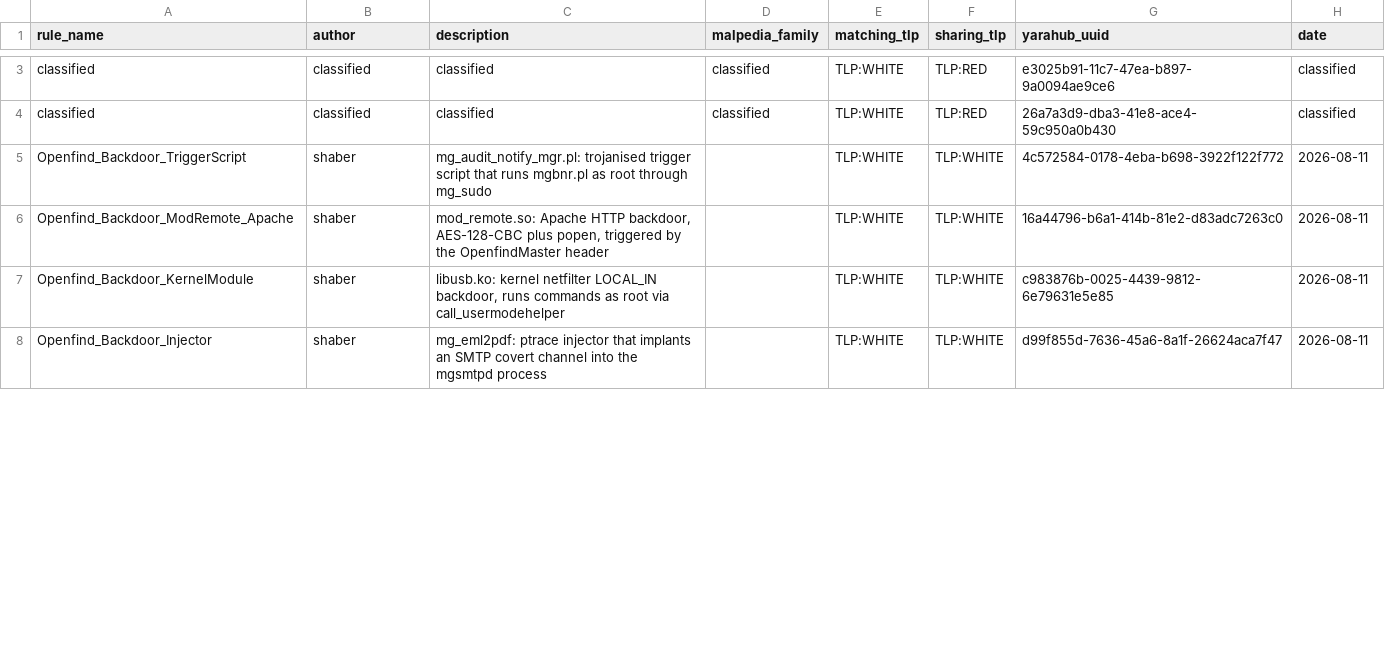
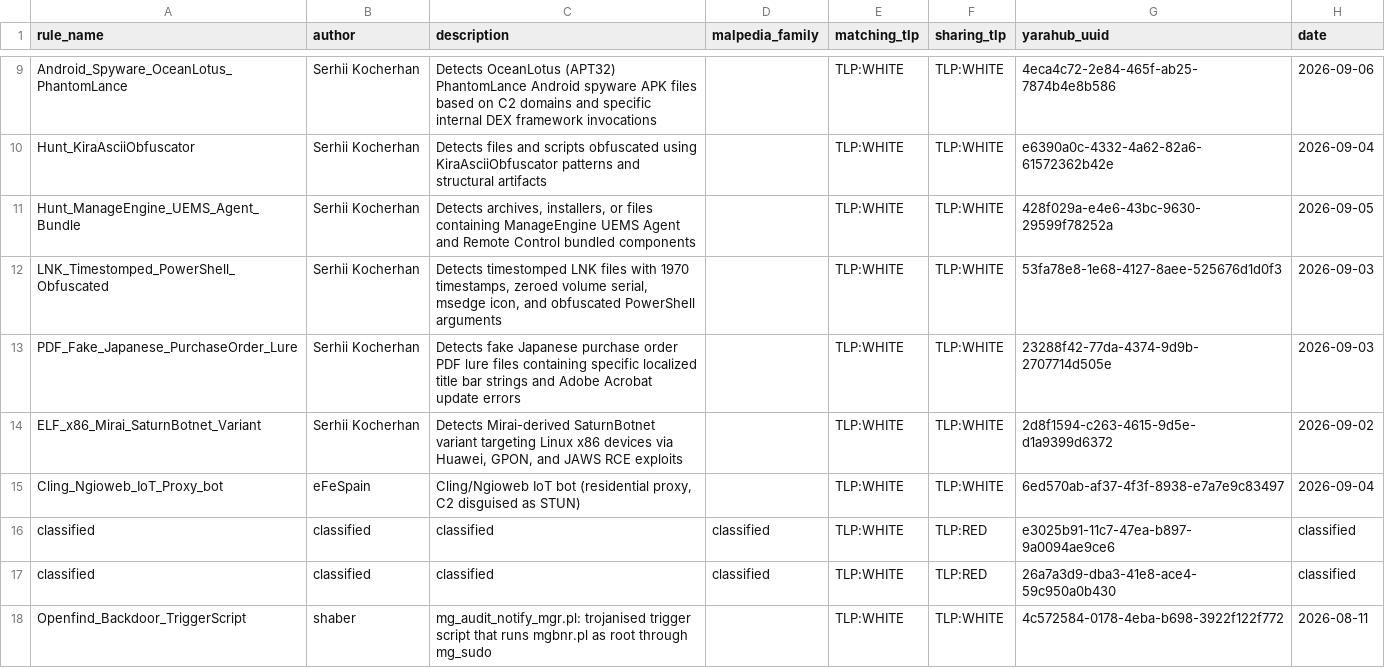
Before and after one commit to elchacal801/threat-intel-reference, a CSV file: data/raw/yaraify_rules.csv, drawn as a sheet; only a part is shown, gaps mark what is left out; the shorter side is filled out with more unchanged rows; the diff covers the shown part only; the diff names each change by its address in the sheet, - before the commit and + after, or states it on an @@ line.

```diff
--- a/data/raw/yaraify_rules.csv
+++ b/data/raw/yaraify_rules.csv
+row 9: Android_Spyware_OceanLotus_PhantomLance | Serhii Kocherhan | Detects OceanLotus (APT32) PhantomLance Android spyware APK files based on C2 domains and specific internal DEX framework invocations |  | TLP:WHITE | TLP:WHITE | 4eca4c72-2e84-465f-ab25-7874b4e8b586 | 2026-09-06
+row 10: Hunt_KiraAsciiObfuscator | Serhii Kocherhan | Detects files and scripts obfuscated using KiraAsciiObfuscator patterns and structural artifacts |  | TLP:WHITE | TLP:WHITE | e6390a0c-4332-4a62-82a6-61572362b42e | 2026-09-04
+row 11: Hunt_ManageEngine_UEMS_Agent_Bundle | Serhii Kocherhan | Detects archives, installers, or files containing ManageEngine UEMS Agent and Remote Control bundled components |  | TLP:WHITE | TLP:WHITE | 428f029a-e4e6-43bc-9630-29599f78252a | 2026-09-05
+row 12: LNK_Timestomped_PowerShell_Obfuscated | Serhii Kocherhan | Detects timestomped LNK files with 1970 timestamps, zeroed volume serial, msedge icon, and obfuscated PowerShell arguments |  | TLP:WHITE | TLP:WHITE | 53fa78e8-1e68-4127-8aee-525676d1d0f3 | 2026-09-03
+row 13: PDF_Fake_Japanese_PurchaseOrder_Lure | Serhii Kocherhan | Detects fake Japanese purchase order PDF lure files containing specific localized title bar strings and Adobe Acrobat update errors |  | TLP:WHITE | TLP:WHITE | 23288f42-77da-4374-9d9b-2707714d505e | 2026-09-03
+row 14: ELF_x86_Mirai_SaturnBotnet_Variant | Serhii Kocherhan | Detects Mirai-derived SaturnBotnet variant targeting Linux x86 devices via Huawei, GPON, and JAWS RCE exploits |  | TLP:WHITE | TLP:WHITE | 2d8f1594-c263-4615-9d5e-d1a9399d6372 | 2026-09-02
+row 15: Cling_Ngioweb_IoT_Proxy_bot | eFeSpain | Cling/Ngioweb IoT bot (residential proxy, C2 disguised as STUN) |  | TLP:WHITE | TLP:WHITE | 6ed570ab-af37-4f3f-8938-e7a7e9c83497 | 2026-09-04
```
Also changed, not shown: 6 added rows, 13 removed rows and 4 edited cells elsewhere in this file, data/normalized/behavioral_indicators.csv, data/normalized/malware_families.csv, 13 other files.
